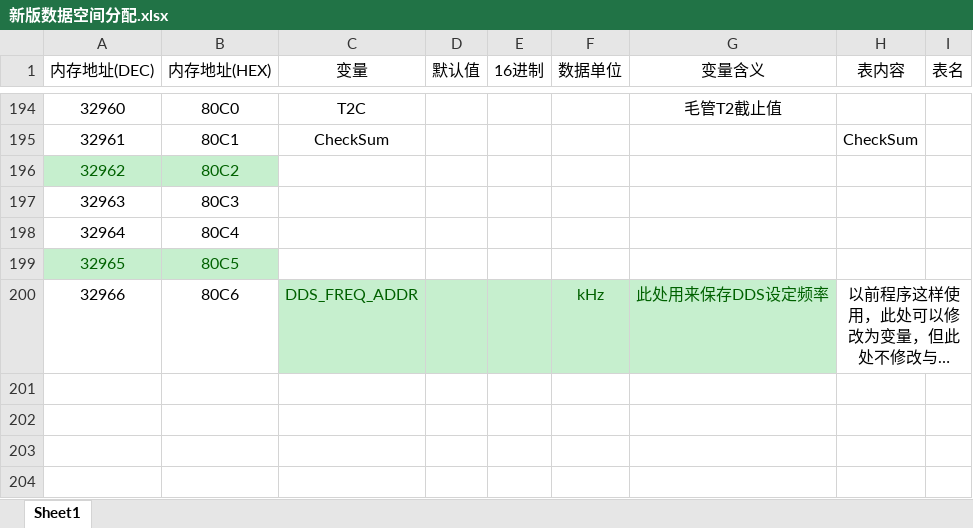
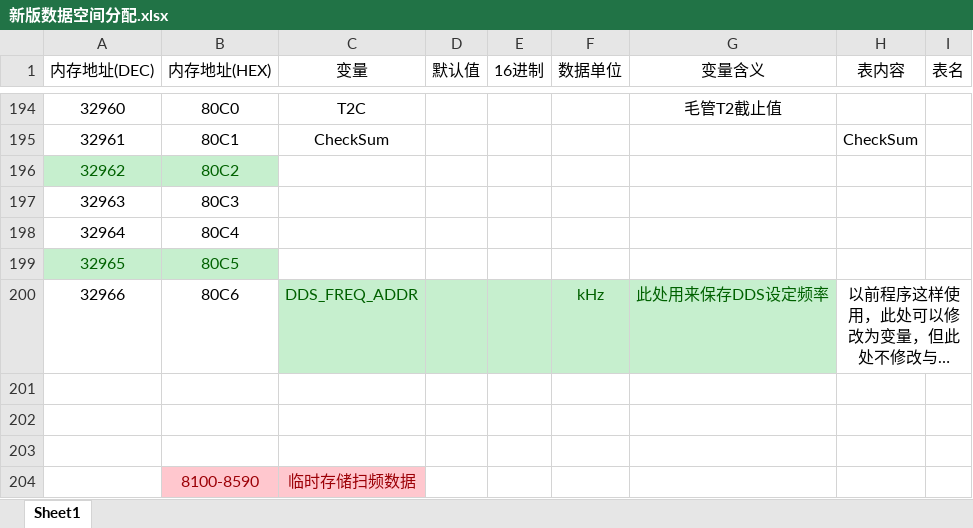
Before and after one commit to yaoyaolll/LWD_NMR_Code, an Excel workbook: LWD_NMR_DSP/新版数据空间分配.xlsx, sheet Sheet1, drawn as a sheet; only a part is shown, gaps mark what is left out; long unchanged cells end in …; values as stored, in another font and other column widths than the file's, no borders; charts and pictures not drawn; the diff names each change by its address in the sheet, - before the commit and + after, or states it on an @@ line.

```diff
--- a/LWD_NMR_DSP/新版数据空间分配.xlsx (sheet Sheet1)
+++ b/LWD_NMR_DSP/新版数据空间分配.xlsx (sheet Sheet1)
+row 201: (empty)
+row 202: (empty)
+row 203: (empty)
+row 204:  | 8100-8590 | 临时存储扫频数据
```
Also changed, not shown: 10 other files.
